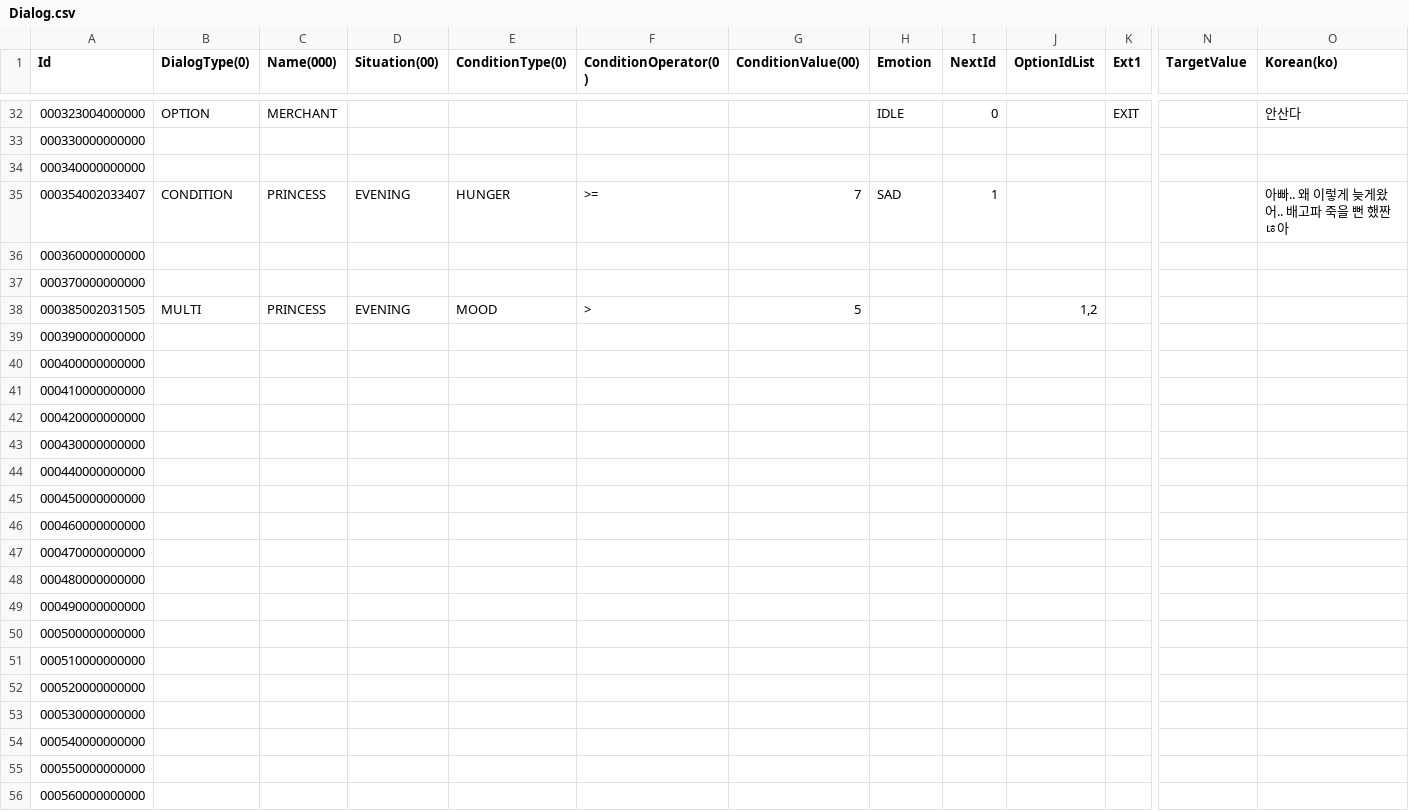
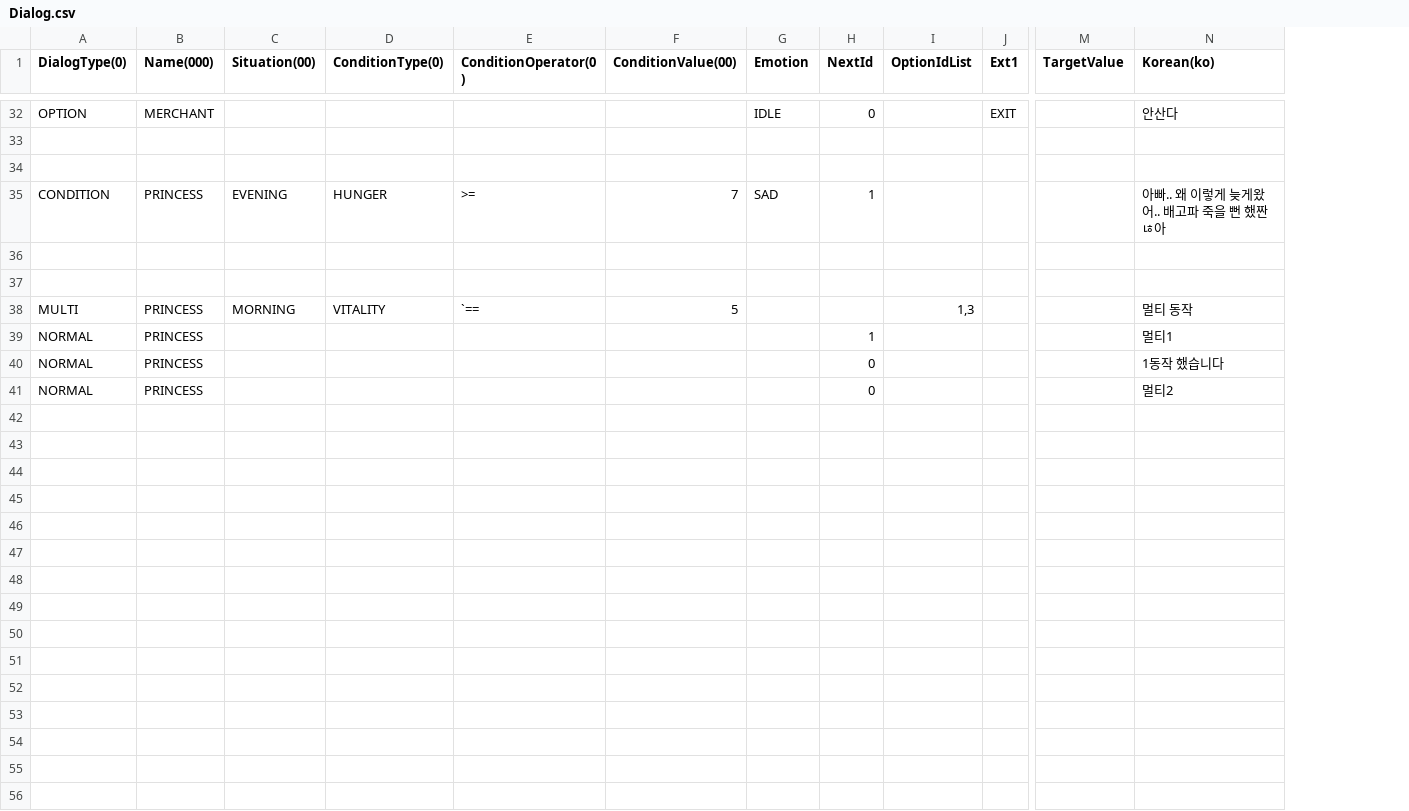
Before and after one commit to Unity2nd2DProject/like_lion2DProject, a CSV file: StardewMaker/Assets/Resources/Dialog/Dialog.csv, drawn as a sheet; only a part is shown, gaps mark what is left out; removed rows and columns are numbered as before the commit, all else as after; rows hold the shown columns only; the diff covers the shown part only; the diff names each change by its address in the sheet, - before the commit and + after, or states it on an @@ line.

Commit message:
feat: CONDITION, MULTI 타입인 경우의 다이얼로그 테스트 완료

```diff
--- a/StardewMaker/Assets/Resources/Dialog/Dialog.csv
+++ b/StardewMaker/Assets/Resources/Dialog/Dialog.csv
-column A (Id), rows 32-41: 000323004000000 | 000330000000000 | 000340000000000 | 000354002033407 | 000360000000000 | 000370000000000 | 000385002031505 | 000390000000000 | 000400000000000 | 000410000000000
-C38 (Situation(00)): EVENING
+C38 (Situation(00)): MORNING
-D38 (ConditionType(0)): MOOD
+D38 (ConditionType(0)): VITALITY
-E38 (ConditionOperator(0)): >
+E38 (ConditionOperator(0)): `==
-I38 (OptionIdList): 1,2
+I38 (OptionIdList): 1,3
-N38 (Korean(ko)): (empty)
+N38 (Korean(ko)): 멀티 동작
-A39:A41 (DialogType(0)): (empty)
+A39:A41 (DialogType(0)): NORMAL
-B39:B41 (Name(000)): (empty)
+B39:B41 (Name(000)): PRINCESS
-H39 (NextId): (empty)
+H39 (NextId): 1
-N39 (Korean(ko)): (empty)
+N39 (Korean(ko)): 멀티1
-H40:H41 (NextId): (empty)
+H40:H41 (NextId): 0
-N40 (Korean(ko)): (empty)
+N40 (Korean(ko)): 1동작 했습니다
-N41 (Korean(ko)): (empty)
+N41 (Korean(ko)): 멀티2
-row 42: 000420000000000
-row 43: 000430000000000
-row 44: 000440000000000
-row 45: 000450000000000
-row 46: 000460000000000
-row 47: 000470000000000
-row 48: 000480000000000
-row 49: 000490000000000
-row 50: 000500000000000
-row 51: 000510000000000
-row 52: 000520000000000
-row 53: 000530000000000
-row 54: 000540000000000
-row 55: 000550000000000
-row 56: 000560000000000
```
Also changed, not shown: 45 removed rows and 4 edited cells elsewhere in this file, 8 other files.
